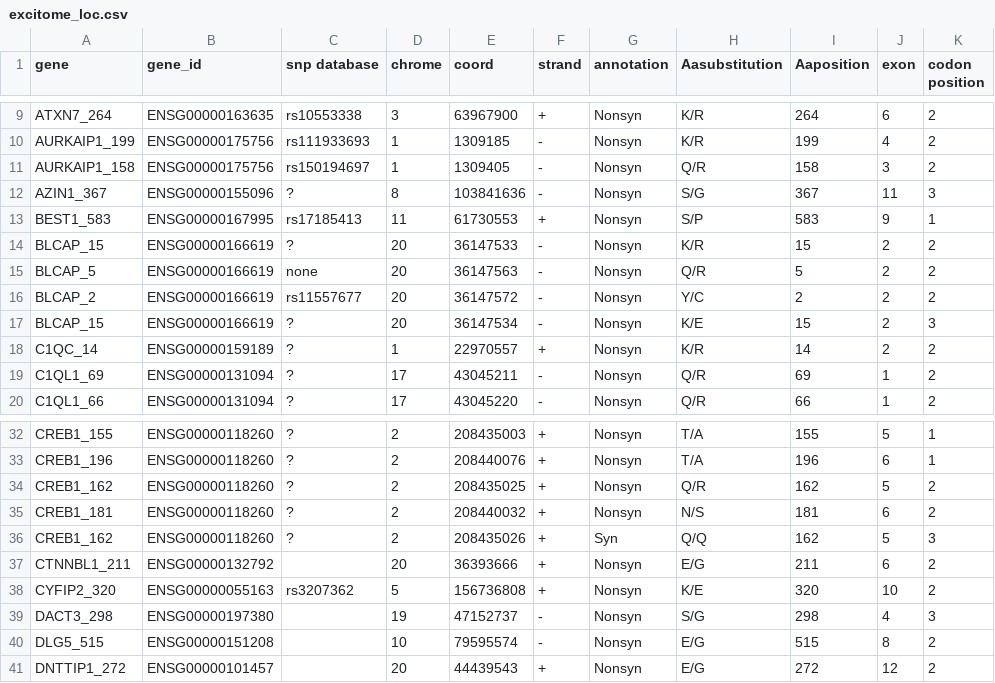
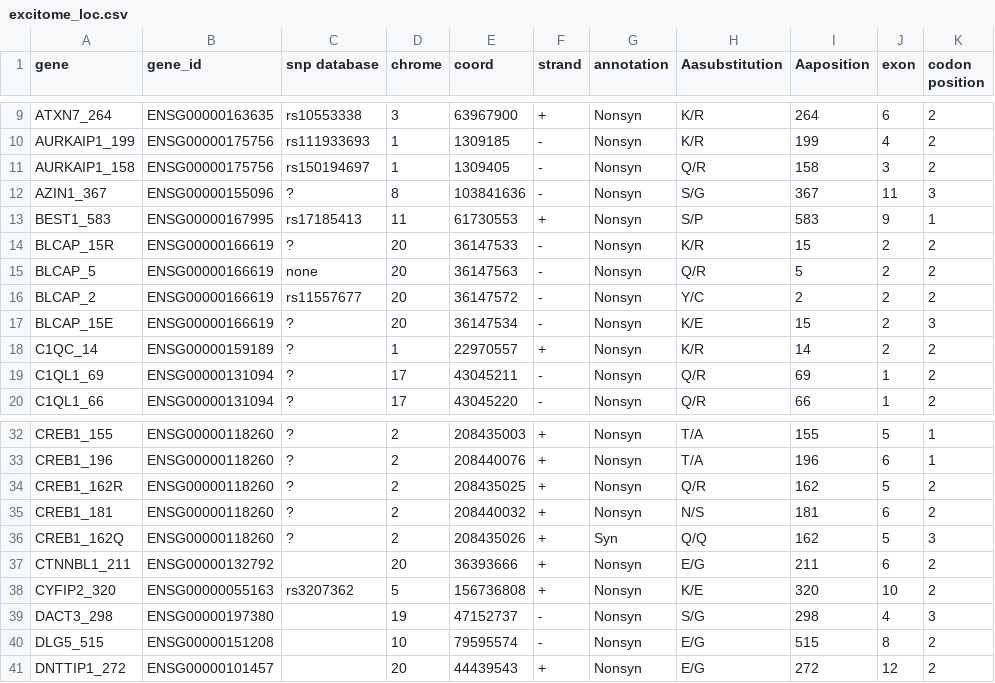
Before and after one commit to RNAdetective/AIDD, a CSV file: AIDD/ExToolset/indexes/index/excitome_loc.csv, drawn as a sheet; only a part is shown, gaps mark what is left out; the diff covers the shown part only; the diff names each change by its address in the sheet, - before the commit and + after, or states it on an @@ line.

```diff
--- a/AIDD/ExToolset/indexes/index/excitome_loc.csv
+++ b/AIDD/ExToolset/indexes/index/excitome_loc.csv
-A14 (gene): BLCAP_15
+A14 (gene): BLCAP_15R
-A17 (gene): BLCAP_15
+A17 (gene): BLCAP_15E
-A34 (gene): CREB1_162
+A34 (gene): CREB1_162R
-A36 (gene): CREB1_162
+A36 (gene): CREB1_162Q
```
Also changed, not shown: 26 edited cells elsewhere in this file, 12 other files.
